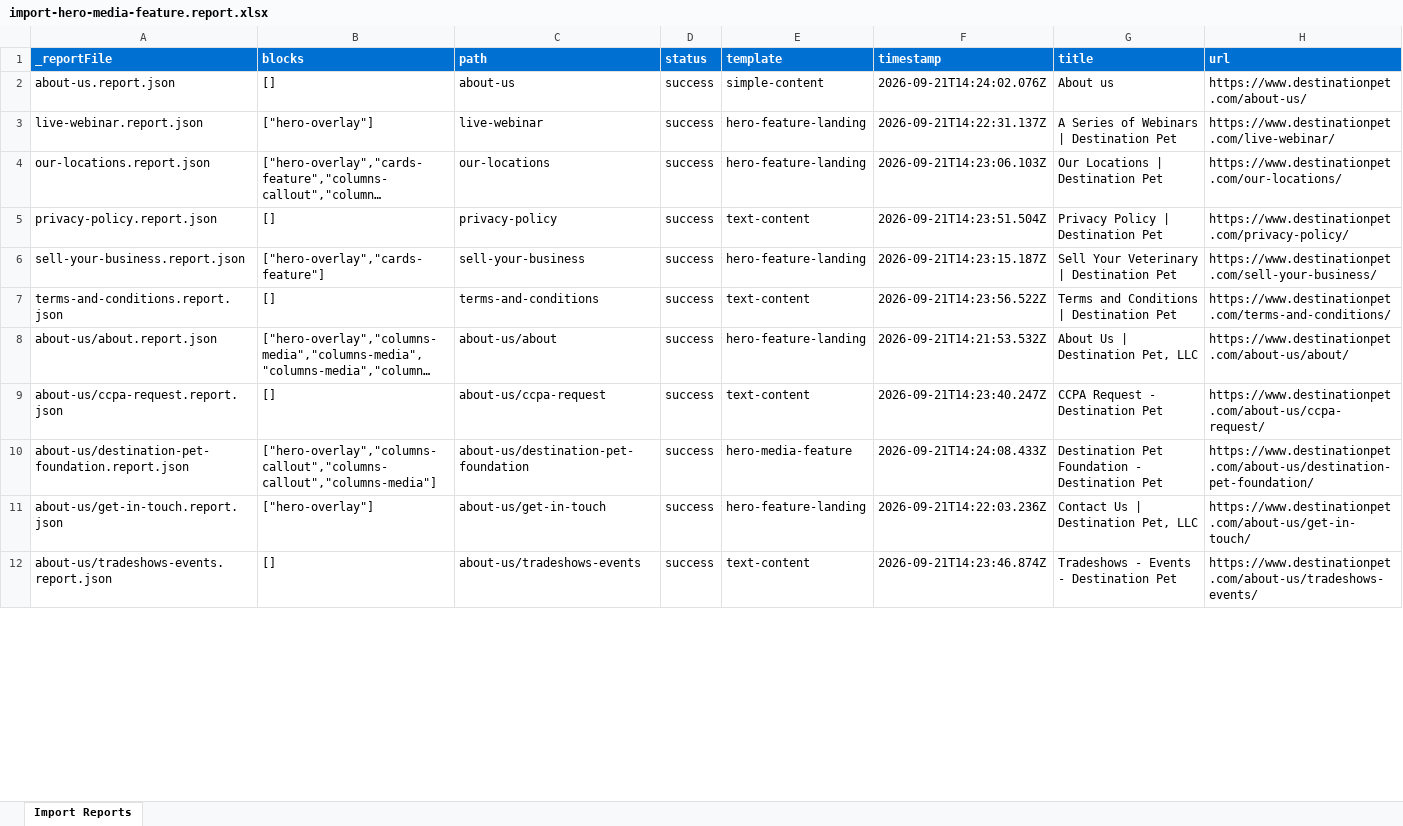
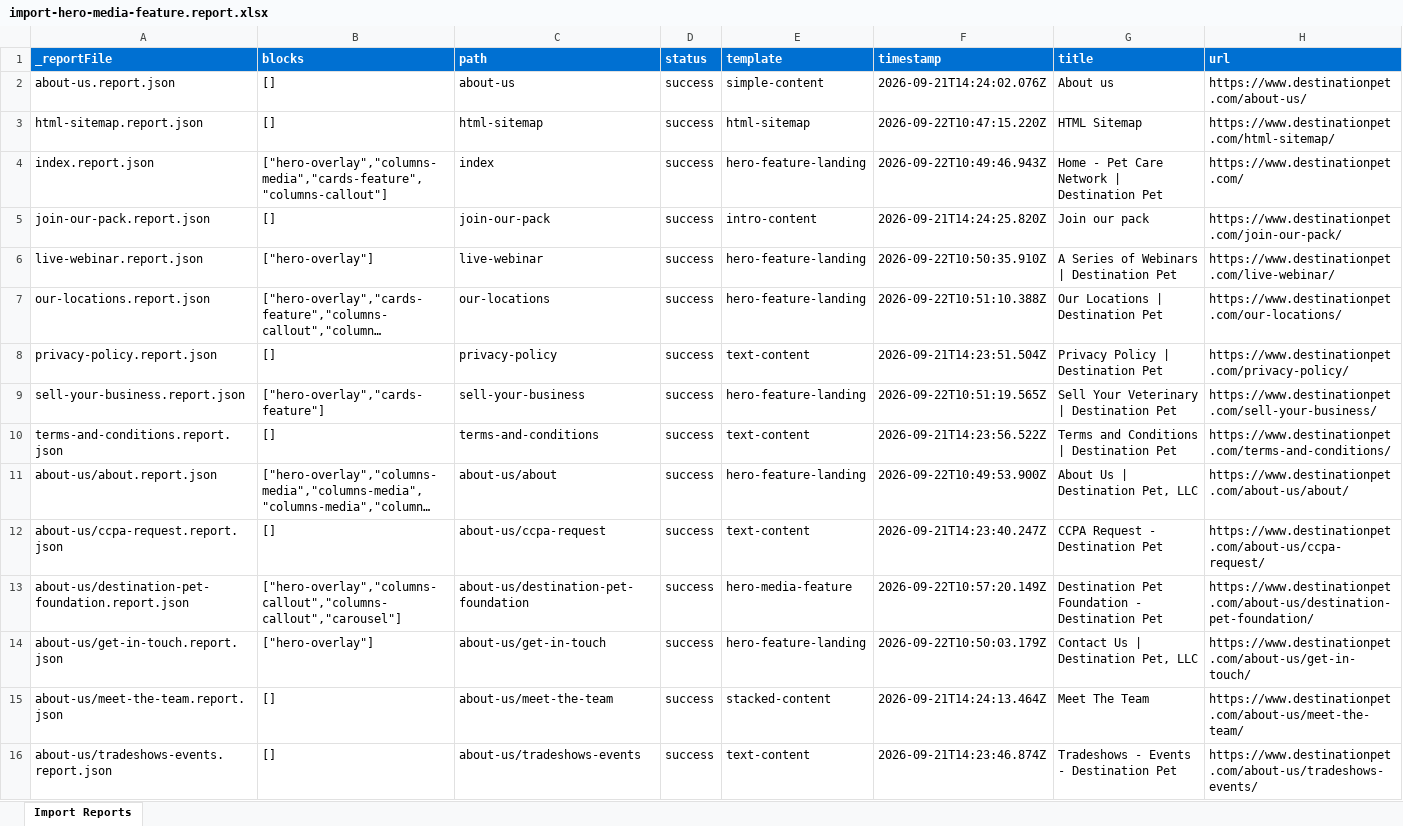
Before and after one commit to dishant246/eds-destination-pet, an Excel workbook: tools/importer/reports/import-hero-media-feature.report.xlsx, sheet Import Reports, drawn as a sheet; only a part is shown; long unchanged cells end in …; values as stored, in another font and other column widths than the file's, no borders; addresses are those after the commit; the diff covers the shown part only; the diff names each change by its address in the sheet, - before the commit and + after, or states it on an @@ line.

```diff
--- a/tools/importer/reports/import-hero-media-feature.report.xlsx (sheet Import Reports)
+++ b/tools/importer/reports/import-hero-media-feature.report.xlsx (sheet Import Reports)
+row 3: html-sitemap.report.json | [] | html-sitemap | success | html-sitemap | 2026-09-22T10:47:15.220Z | HTML Sitemap | https://www.destinationpet.com/html-sitemap/
+row 4: index.report.json | ["hero-overlay","columns-media","cards-feature","columns-callout"] | index | success | hero-feature-landing | 2026-09-22T10:49:46.943Z | Home - Pet Care Network | Destination Pet | https://www.destinationpet.com/
+row 5: join-our-pack.report.json | [] | join-our-pack | success | intro-content | 2026-09-21T14:24:25.820Z | Join our pack | https://www.destinationpet.com/join-our-pack/
-F6 (timestamp): 2026-09-21T14:22:31.137Z
+F6 (timestamp): 2026-09-22T10:50:35.910Z
-F7 (timestamp): 2026-09-21T14:23:06.103Z
+F7 (timestamp): 2026-09-22T10:51:10.388Z
-F9 (timestamp): 2026-09-21T14:23:15.187Z
+F9 (timestamp): 2026-09-22T10:51:19.565Z
-F11 (timestamp): 2026-09-21T14:21:53.532Z
+F11 (timestamp): 2026-09-22T10:49:53.900Z
-B13 (blocks): ["hero-overlay","columns-callout","columns-callout","columns-media"]
+B13 (blocks): ["hero-overlay","columns-callout","columns-callout","carousel"]
-F13 (timestamp): 2026-09-21T14:24:08.433Z
+F13 (timestamp): 2026-09-22T10:57:20.149Z
-F14 (timestamp): 2026-09-21T14:22:03.236Z
+F14 (timestamp): 2026-09-22T10:50:03.179Z
+row 15: about-us/meet-the-team.report.json | [] | about-us/meet-the-team | success | stacked-content | 2026-09-21T14:24:13.464Z | Meet The Team | https://www.destinationpet.com/about-us/meet-the-team/
```
Also changed, not shown: 1 added row and 10 edited cells elsewhere in this sheet, tools/importer/reports/import-hero-feature-landing.report.xlsx, tools/importer/reports/import-html-sitemap.report.xlsx, 36 other files.
